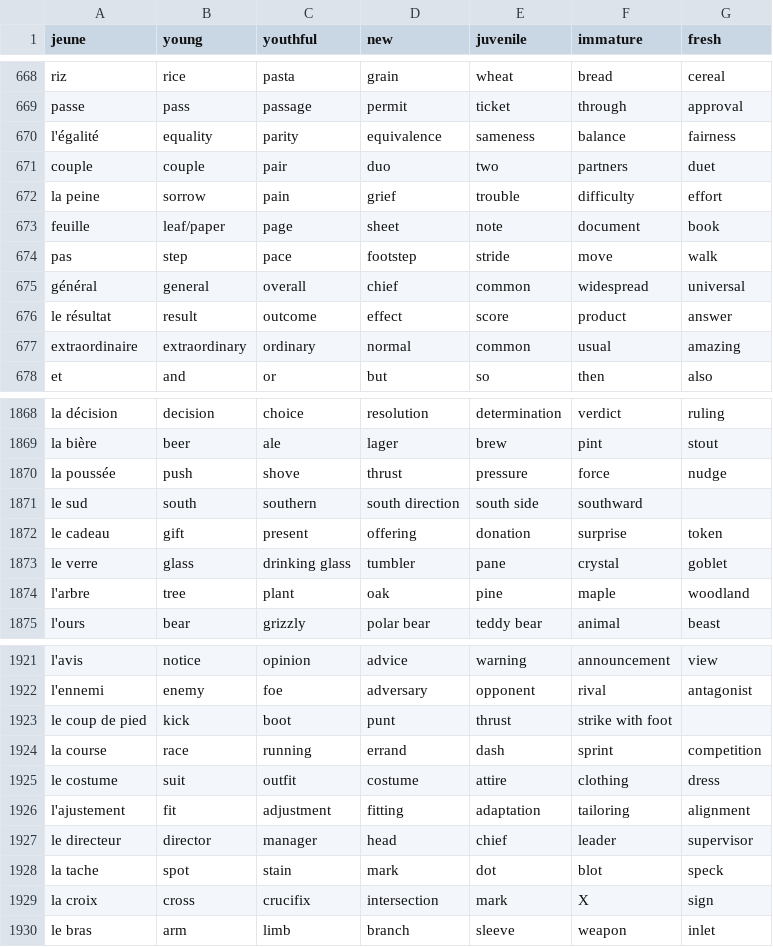
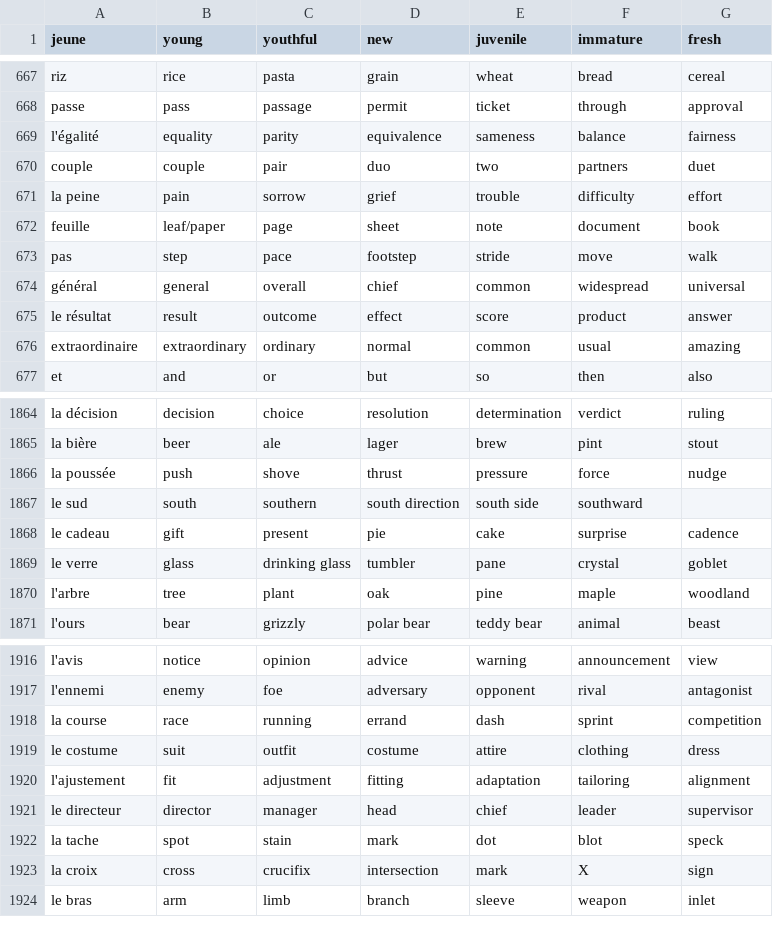
Before and after one commit to Socket-Net/fdi.mm, a CSV file: words_en.csv, drawn as a sheet; only a part is shown, gaps mark what is left out; the diff covers the shown part only.

```diff
--- a/words_en.csv
+++ b/words_en.csv
@@ -671,3 +670,3 @@ l'égalité,equality,parity,equivalence,sameness,balance,fairness
 couple,couple,pair,duo,two,partners,duet
-la peine,sorrow,pain,grief,trouble,difficulty,effort
+la peine,pain,sorrow,grief,trouble,difficulty,effort
 feuille,leaf/paper,page,sheet,note,document,book
@@ -1871,3 +1867,3 @@ la poussée, push, shove, thrust, pressure, force, nudge
 le sud, south, southern, south direction, south side, southward
-le cadeau, gift, present, offering, donation, surprise, token
+le cadeau, gift, present, pie, cake, surprise, cadence
 le verre, glass, drinking glass, tumbler, pane, crystal, goblet
@@ -1922,3 +1917,2 @@ l'avis, notice, opinion, advice, warning, announcement, view
 l'ennemi, enemy, foe, adversary, opponent, rival, antagonist
-le coup de pied, kick, boot, punt, thrust, strike with foot
 la course, race, running, errand, dash, sprint, competition
```
Also changed, not shown: 5 removed rows elsewhere in this file.
